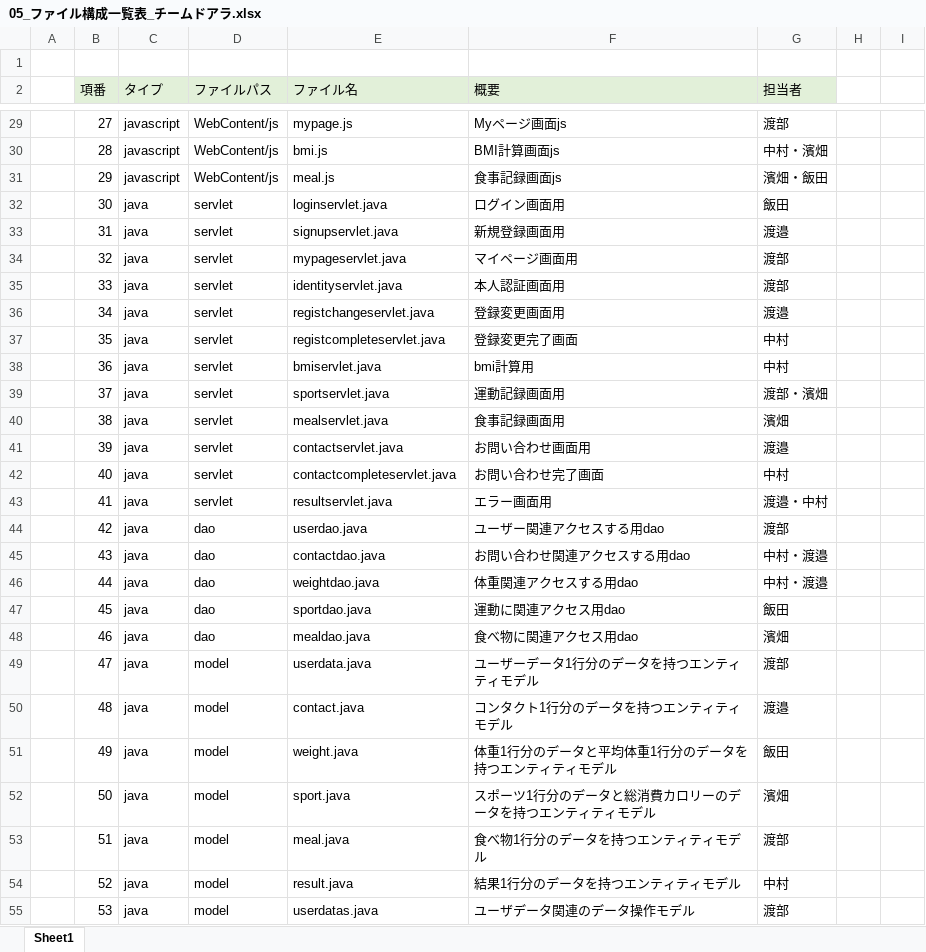
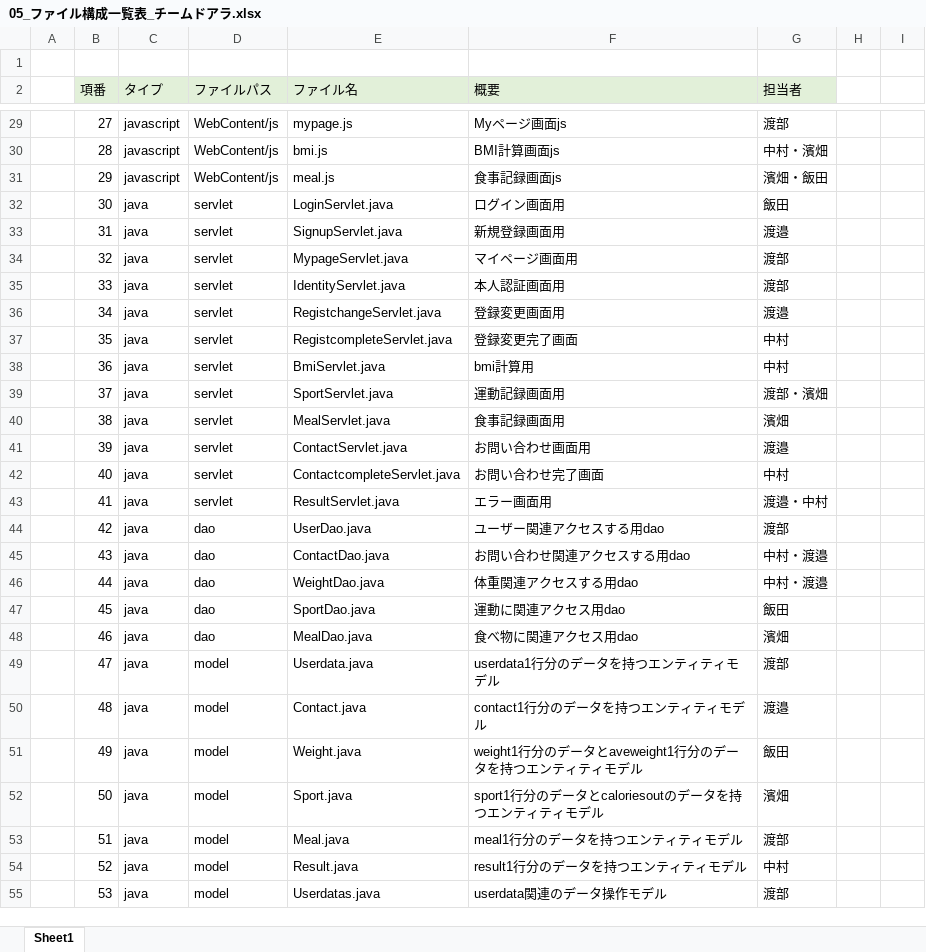
Before and after one commit to dojo2022/E-2, an Excel workbook: doc/05_ファイル構成一覧表_チームドアラ.xlsx, sheet Sheet1, drawn as a sheet; only a part is shown, gaps mark what is left out; values as stored, in another font and other column widths than the file's, no borders; the diff covers the shown part only; the diff names each change by its address in the sheet, - before the commit and + after, or states it on an @@ line.

```diff
--- a/doc/05_ファイル構成一覧表_チームドアラ.xlsx (sheet Sheet1)
+++ b/doc/05_ファイル構成一覧表_チームドアラ.xlsx (sheet Sheet1)
-E32 (ファイル名): loginservlet.java
+E32 (ファイル名): LoginServlet.java
-E33 (ファイル名): signupservlet.java
+E33 (ファイル名): SignupServlet.java
-E34 (ファイル名): mypageservlet.java
+E34 (ファイル名): MypageServlet.java
-E35 (ファイル名): identityservlet.java
+E35 (ファイル名): IdentityServlet.java
-E36 (ファイル名): registchangeservlet.java
+E36 (ファイル名): RegistchangeServlet.java
-E37 (ファイル名): registcompleteservlet.java
+E37 (ファイル名): RegistcompleteServlet.java
-E38 (ファイル名): bmiservlet.java
+E38 (ファイル名): BmiServlet.java
-E39 (ファイル名): sportservlet.java
+E39 (ファイル名): SportServlet.java
-E40 (ファイル名): mealservlet.java
+E40 (ファイル名): MealServlet.java
-E41 (ファイル名): contactservlet.java
+E41 (ファイル名): ContactServlet.java
-E42 (ファイル名): contactcompleteservlet.java
+E42 (ファイル名): ContactcompleteServlet.java
-E43 (ファイル名): resultservlet.java
+E43 (ファイル名): ResultServlet.java
-E44 (ファイル名): userdao.java
+E44 (ファイル名): UserDao.java
-E45 (ファイル名): contactdao.java
+E45 (ファイル名): ContactDao.java
-E46 (ファイル名): weightdao.java
+E46 (ファイル名): WeightDao.java
-E47 (ファイル名): sportdao.java
+E47 (ファイル名): SportDao.java
-E48 (ファイル名): mealdao.java
+E48 (ファイル名): MealDao.java
-E49 (ファイル名): userdata.java
+E49 (ファイル名): Userdata.java
-F49 (概要): ユーザーデータ1行分のデータを持つエンティティモデル
+F49 (概要): userdata1行分のデータを持つエンティティモデル
-E50 (ファイル名): contact.java
+E50 (ファイル名): Contact.java
-F50 (概要): コンタクト1行分のデータを持つエンティティモデル
+F50 (概要): contact1行分のデータを持つエンティティモデル
-E51 (ファイル名): weight.java
+E51 (ファイル名): Weight.java
-F51 (概要): 体重1行分のデータと平均体重1行分のデータを持つエンティティモデル
+F51 (概要): weight1行分のデータとaveweight1行分のデータを持つエンティティモデル
-E52 (ファイル名): sport.java
+E52 (ファイル名): Sport.java
-F52 (概要): スポーツ1行分のデータと総消費カロリーのデータを持つエンティティモデル
+F52 (概要): sport1行分のデータとcaloriesoutのデータを持つエンティティモデル
-E53 (ファイル名): meal.java
+E53 (ファイル名): Meal.java
-F53 (概要): 食べ物1行分のデータを持つエンティティモデル
+F53 (概要): meal1行分のデータを持つエンティティモデル
-E54 (ファイル名): result.java
+E54 (ファイル名): Result.java
-F54 (概要): 結果1行分のデータを持つエンティティモデル
+F54 (概要): result1行分のデータを持つエンティティモデル
-E55 (ファイル名): userdatas.java
+E55 (ファイル名): Userdatas.java
-F55 (概要): ユーザデータ関連のデータ操作モデル
+F55 (概要): userdata関連のデータ操作モデル
```
Also changed, not shown: 2 edited cells elsewhere in this sheet, 1 other file.
